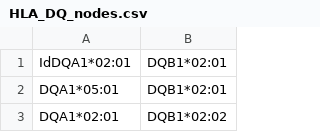
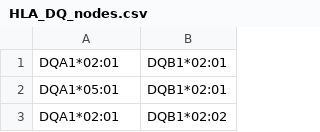
Before and after one commit to cedricusureau/HLA_graph, a CSV file: data/nodes/HLA_DQ_nodes.csv, drawn as a sheet; only a part is shown.

```diff
--- a/data/nodes/HLA_DQ_nodes.csv
+++ b/data/nodes/HLA_DQ_nodes.csv
@@ -1,2 +1,2 @@
-IdDQA1*02:01, DQB1*02:01
+DQA1*02:01, DQB1*02:01
 DQA1*05:01, DQB1*02:01
```
Also changed, not shown: data/eplets/DP.csv, data/eplets/DQ.csv, 17 other files.
